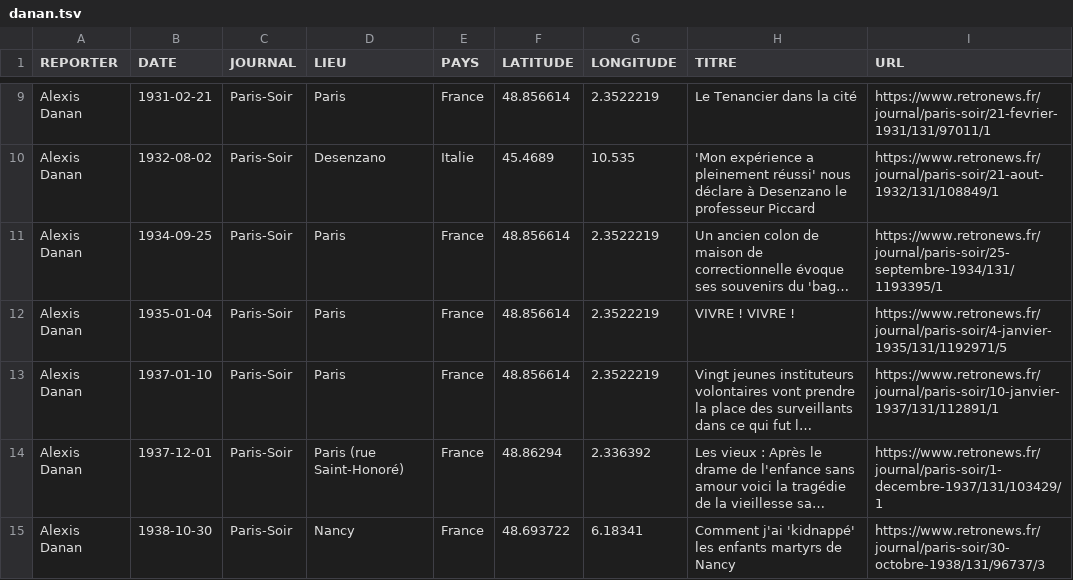
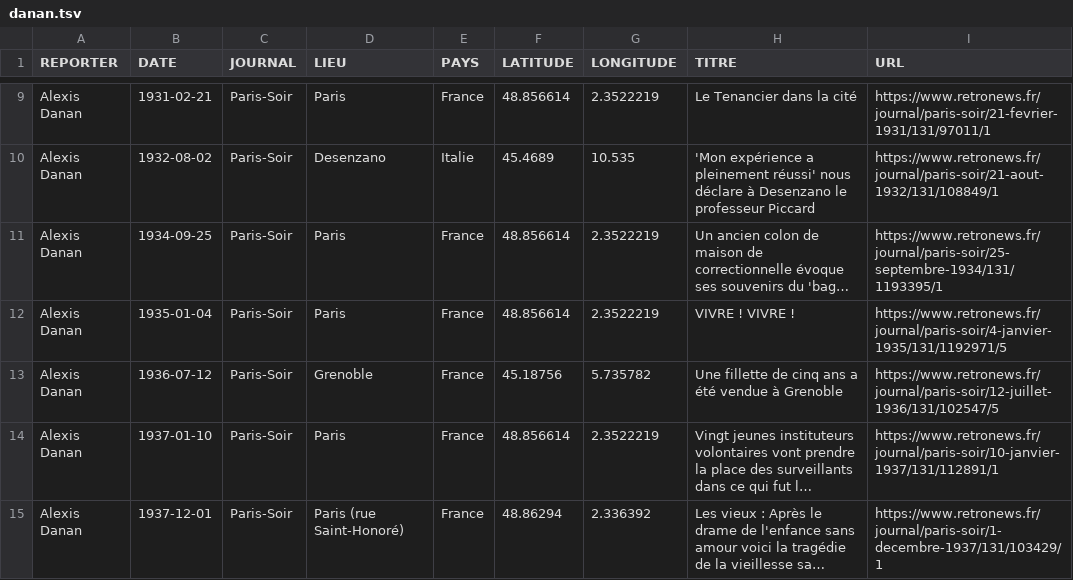
Before and after one commit to gillesbastin/les-arpenteurs, a TSV file: data/reportages/danan.tsv, drawn as a sheet; only a part is shown, gaps mark what is left out; the shorter side is filled out with more unchanged rows; long unchanged cells end in …; the diff names each change by its address in the sheet, - before the commit and + after, or states it on an @@ line.

Commit message:
Update danan.tsv
Ajout 1 ligne

```diff
--- a/data/reportages/danan.tsv
+++ b/data/reportages/danan.tsv
+row 13: Alexis Danan | 1936-07-12 | Paris-Soir | Grenoble | France | 45.18756 | 5.735782 | Une fillette de cinq ans a été vendue à Grenoble | https://www.retronews.fr/journal/paris-soir/12-juillet-1936/131/102547/5
```
